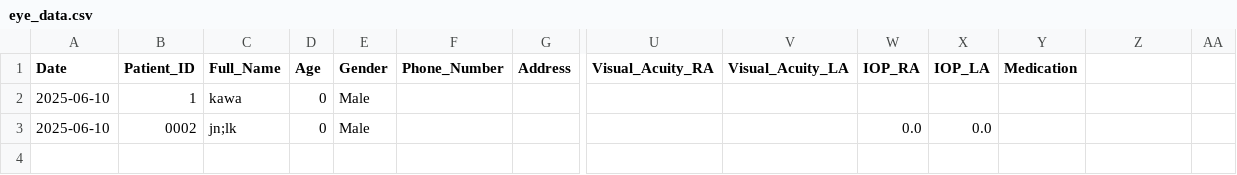
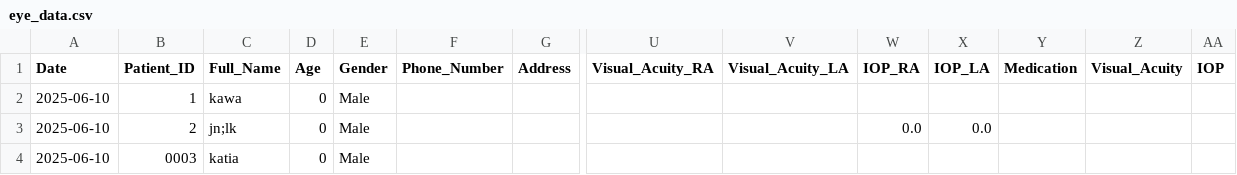
Before and after one commit to ParezDzay/Kawa, a CSV file: eye_data.csv, drawn as a sheet; only a part is shown, gaps mark what is left out; rows hold the shown columns only; the diff names each change by its address in the sheet, - before the commit and + after, or states it on an @@ line.

Commit message:
Pre-visit added for Patient 0003

```diff
--- a/eye_data.csv
+++ b/eye_data.csv
-Z1: (empty)
+Z1: Visual_Acuity
-AA1: (empty)
+AA1: IOP
-B3 (Patient_ID): 0002
+B3 (Patient_ID): 2
+row 4: 2025-06-10 | 0003 | katia | 0 | Male
```
